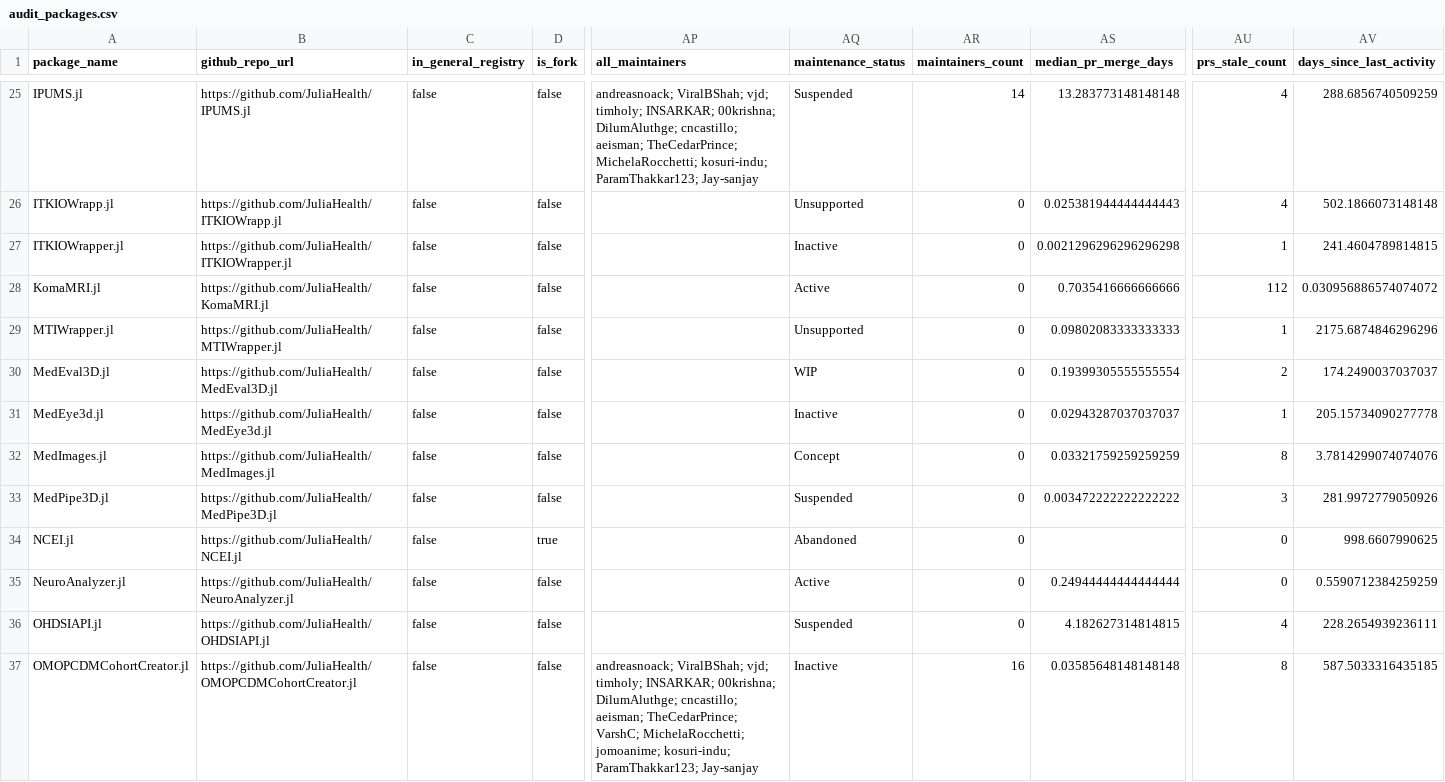
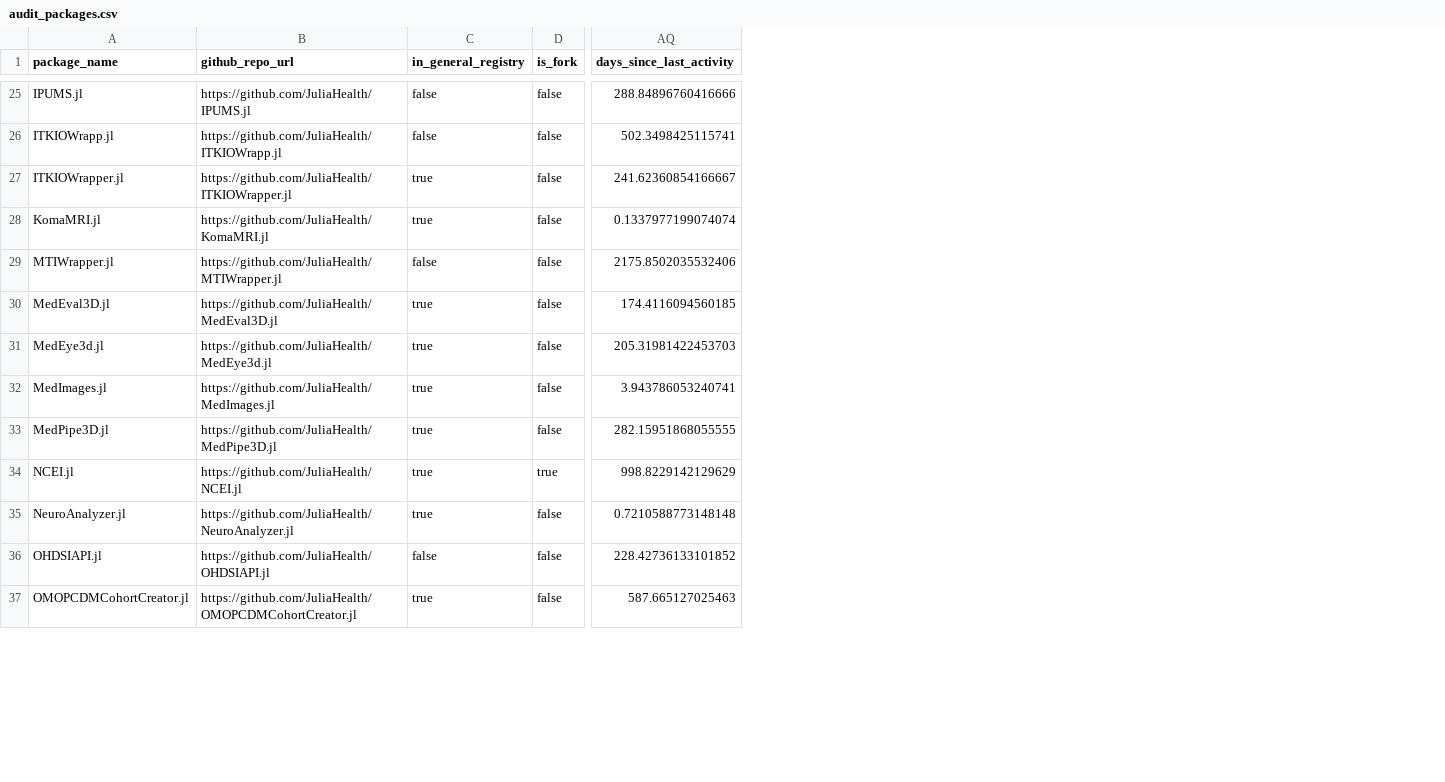
Before and after one commit to JuliaHealth/JuliaHealthAudit, a CSV file: data/results/audit_packages.csv, drawn as a sheet; only a part is shown, gaps mark what is left out; removed rows and columns are numbered as before the commit, all else as after; the diff covers the shown part only; the diff names each change by its address in the sheet, - before the commit and + after, or states it on an @@ line.

```diff
--- a/data/results/audit_packages.csv
+++ b/data/results/audit_packages.csv
-column AP (all_maintainers), rows 25-37: andreasnoack; ViralBShah; vjd; timholy; INSARKAR; 00krishna; DilumAluthge; cncastillo; aeisman; TheCedarPrince; MichelaRocchetti; kosuri-indu; ParamThakkar123; Jay-sanjay |  |  |  |  |  |  |  |  |  |  |  | andreasnoack; ViralBShah; vjd; timholy; INSARKAR; 00krishna; DilumAluthge; cncastillo; aeisman; TheCedarPrince; VarshC; MichelaRocchetti; jomoanime; kosuri-indu; ParamThakkar123; Jay-sanjay
-column AQ (maintenance_status), rows 25-37: Suspended | Unsupported | Inactive | Active | Unsupported | WIP | Inactive | Concept | Suspended | Abandoned | Active | Suspended | Inactive
-column AR (maintainers_count), rows 25-37: 14 | 0 | 0 | 0 | 0 | 0 | 0 | 0 | 0 | 0 | 0 | 0 | 16
-column AS (median_pr_merge_days), rows 25-37: 13.283773148148148 | 0.025381944444444443 | 0.0021296296296296298 | 0.7035416666666666 | 0.09802083333333333 | 0.19399305555555554 | 0.02943287037037037 | 0.03321759259259259 | 0.003472222222222222 |  | 0.24944444444444444 | 4.182627314814815 | 0.03585648148148148
-column AU (prs_stale_count), rows 25-37: 4 | 4 | 1 | 112 | 1 | 2 | 1 | 8 | 3 | 0 | 0 | 4 | 8
-AQ25 (days_since_last_activity): 288.6856740509259
+AQ25 (days_since_last_activity): 288.84896760416666
-AQ26 (days_since_last_activity): 502.1866073148148
+AQ26 (days_since_last_activity): 502.3498425115741
-C27:C28 (in_general_registry): false
+C27:C28 (in_general_registry): true
-AQ27 (days_since_last_activity): 241.4604789814815
+AQ27 (days_since_last_activity): 241.62360854166667
-AQ28 (days_since_last_activity): 0.030956886574074072
+AQ28 (days_since_last_activity): 0.1337977199074074
-AQ29 (days_since_last_activity): 2175.6874846296296
+AQ29 (days_since_last_activity): 2175.8502035532406
-C30:C35 (in_general_registry): false
+C30:C35 (in_general_registry): true
-AQ30 (days_since_last_activity): 174.2490037037037
+AQ30 (days_since_last_activity): 174.4116094560185
-AQ31 (days_since_last_activity): 205.15734090277778
+AQ31 (days_since_last_activity): 205.31981422453703
-AQ32 (days_since_last_activity): 3.7814299074074076
+AQ32 (days_since_last_activity): 3.943786053240741
-AQ33 (days_since_last_activity): 281.9972779050926
+AQ33 (days_since_last_activity): 282.15951868055555
-AQ34 (days_since_last_activity): 998.6607990625
+AQ34 (days_since_last_activity): 998.8229142129629
-AQ35 (days_since_last_activity): 0.5590712384259259
+AQ35 (days_since_last_activity): 0.7210588773148148
-AQ36 (days_since_last_activity): 228.2654939236111
+AQ36 (days_since_last_activity): 228.42736133101852
-C37 (in_general_registry): false
+C37 (in_general_registry): true
-AQ37 (days_since_last_activity): 587.5033316435185
+AQ37 (days_since_last_activity): 587.665127025463
```
Also changed, not shown: 60 edited cells elsewhere in this file, data/results/audit_contributors.csv, data/results/audit_non_packages.csv, 44 other files.
